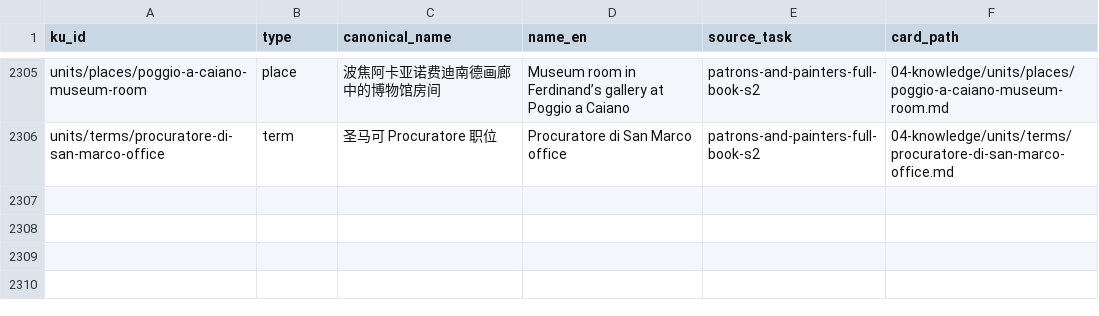
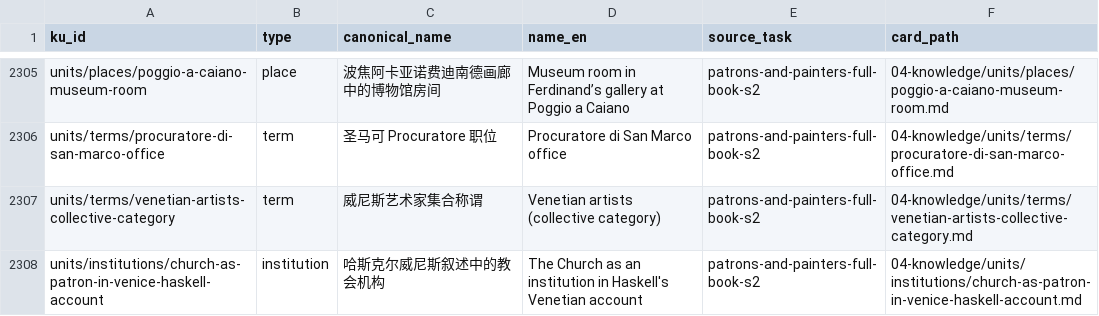
Before and after one commit to fengbaifan/PNP-Final-DATA, a CSV file: 04-knowledge/tables/ku-manifest.csv, drawn as a sheet; only a part is shown, gaps mark what is left out.

```diff
--- a/04-knowledge/tables/ku-manifest.csv
+++ b/04-knowledge/tables/ku-manifest.csv
@@ -2306 +2306,3 @@ units/places/poggio-a-caiano-museum-room,place,波焦阿卡亚诺费迪南德画
 units/terms/procuratore-di-san-marco-office,term,圣马可 Procuratore 职位,Procuratore di San Marco office,patrons-and-painters-full-book-s2,04-knowledge/units/terms/procuratore-di-san-marco-office.md
+units/terms/venetian-artists-collective-category,term,威尼斯艺术家集合称谓,Venetian artists (collective category),patrons-and-painters-full-book-s2,04-knowledge/units/terms/venetian-artists-collective-category.md
+units/institutions/church-as-patron-in-venice-haskell-account,institution,哈斯克尔威尼斯叙述中的教会机构,The Church as an institution in Haskell's Venetian account,patrons-and-painters-full-book-s2,04-knowledge/units/institutions/church-as-patron-in-venice-haskell-account.md
```
Also changed, not shown: 9 other files.
